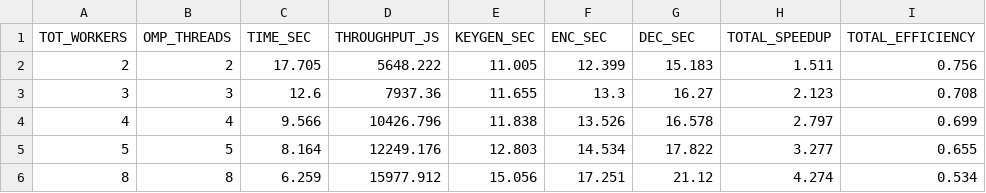
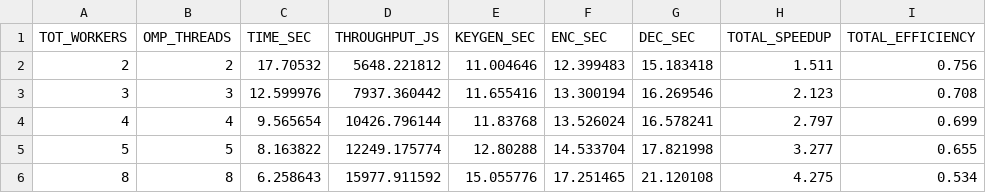
Before and after one commit to claudiavinci/pqc_parallel_hpc, a CSV file: analysis/100000_JOBS/metrics/pipe_metrics.csv, drawn as a sheet; only a part is shown; the diff names each change by its address in the sheet, - before the commit and + after, or states it on an @@ line.

```diff
--- a/analysis/100000_JOBS/metrics/pipe_metrics.csv
+++ b/analysis/100000_JOBS/metrics/pipe_metrics.csv
-C2 (TIME_SEC): 17.705
+C2 (TIME_SEC): 17.70532
-D2 (THROUGHPUT_JS): 5648.222
+D2 (THROUGHPUT_JS): 5648.221812
-E2 (KEYGEN_SEC): 11.005
+E2 (KEYGEN_SEC): 11.004646
-F2 (ENC_SEC): 12.399
+F2 (ENC_SEC): 12.399483
-G2 (DEC_SEC): 15.183
+G2 (DEC_SEC): 15.183418
-C3 (TIME_SEC): 12.6
+C3 (TIME_SEC): 12.599976
-D3 (THROUGHPUT_JS): 7937.36
+D3 (THROUGHPUT_JS): 7937.360442
-E3 (KEYGEN_SEC): 11.655
+E3 (KEYGEN_SEC): 11.655416
-F3 (ENC_SEC): 13.3
+F3 (ENC_SEC): 13.300194
-G3 (DEC_SEC): 16.27
+G3 (DEC_SEC): 16.269546
-C4 (TIME_SEC): 9.566
+C4 (TIME_SEC): 9.565654
-D4 (THROUGHPUT_JS): 10426.796
+D4 (THROUGHPUT_JS): 10426.796144
-E4 (KEYGEN_SEC): 11.838
+E4 (KEYGEN_SEC): 11.83768
-F4 (ENC_SEC): 13.526
+F4 (ENC_SEC): 13.526024
-G4 (DEC_SEC): 16.578
+G4 (DEC_SEC): 16.578241
-C5 (TIME_SEC): 8.164
+C5 (TIME_SEC): 8.163822
-D5 (THROUGHPUT_JS): 12249.176
+D5 (THROUGHPUT_JS): 12249.175774
-E5 (KEYGEN_SEC): 12.803
+E5 (KEYGEN_SEC): 12.80288
-F5 (ENC_SEC): 14.534
+F5 (ENC_SEC): 14.533704
-G5 (DEC_SEC): 17.822
+G5 (DEC_SEC): 17.821998
-C6 (TIME_SEC): 6.259
+C6 (TIME_SEC): 6.258643
-D6 (THROUGHPUT_JS): 15977.912
+D6 (THROUGHPUT_JS): 15977.911592
-E6 (KEYGEN_SEC): 15.056
+E6 (KEYGEN_SEC): 15.055776
-F6 (ENC_SEC): 17.251
+F6 (ENC_SEC): 17.251465
-G6 (DEC_SEC): 21.12
+G6 (DEC_SEC): 21.120108
-H6 (TOTAL_SPEEDUP): 4.274
+H6 (TOTAL_SPEEDUP): 4.275
```
Also changed, not shown: analysis/100000_JOBS/metrics/pipe_mpi_cluster_metrics.csv, analysis/100000_JOBS/metrics/pipe_mpi_metrics.csv, 7 other files.
